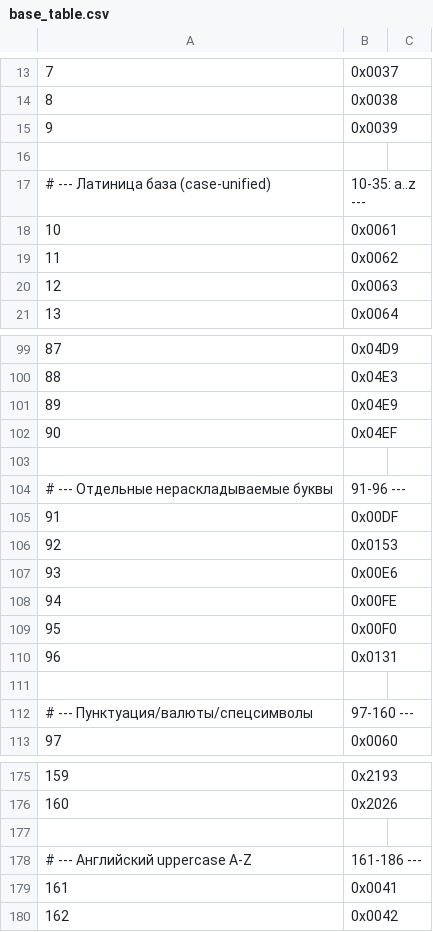
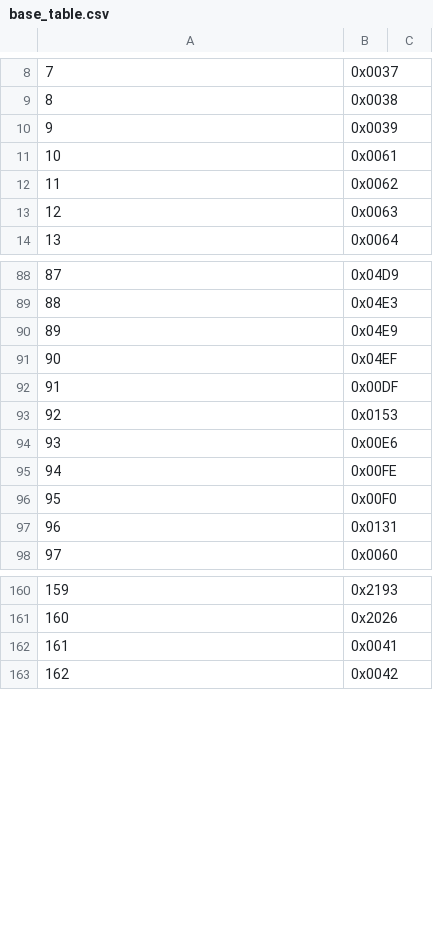
Before and after one commit to rostislavnagimov/cl-8, a CSV file: tables/base_table.csv, drawn as a sheet; only a part is shown, gaps mark what is left out; the diff covers the shown part only; the diff names each change by its address in the sheet, - before the commit and + after, or states it on an @@ line.

```diff
--- a/tables/base_table.csv
+++ b/tables/base_table.csv
-row 16: (empty)
-row 17: # --- Латиница база (case-unified) | 10-35: a..z ---
-row 103: (empty)
-row 104: # --- Отдельные нераскладываемые буквы | 91-96 ---
-row 111: (empty)
-row 112: # --- Пунктуация/валюты/спецсимволы | 97-160 ---
-row 177: (empty)
-row 178: # --- Английский uppercase A-Z | 161-186 ---
```
Also changed, not shown: 12 removed rows and 33 edited cells elsewhere in this file, 3 other files.
